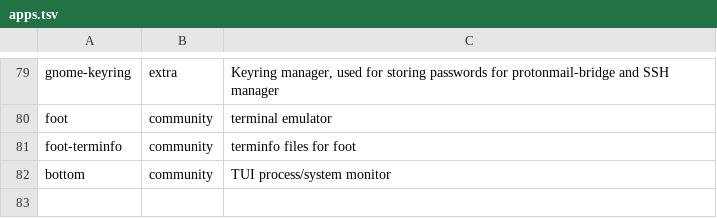
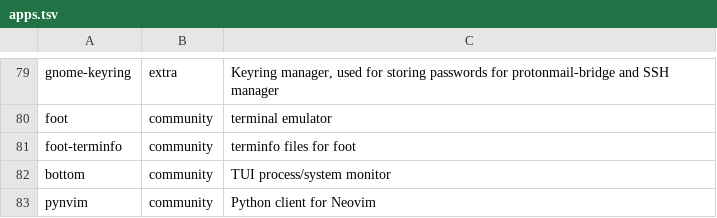
Before and after one commit to log-linear/dotfiles, a TSV file: apps.tsv, drawn as a sheet; only a part is shown, gaps mark what is left out.

```diff
--- a/apps.tsv
+++ b/apps.tsv
@@ -82 +82,2 @@ foot-terminfo	community	terminfo files for foot
 bottom	community	TUI process/system monitor
+pynvim	community	Python client for Neovim
```
Also changed, not shown: 1 other file.
